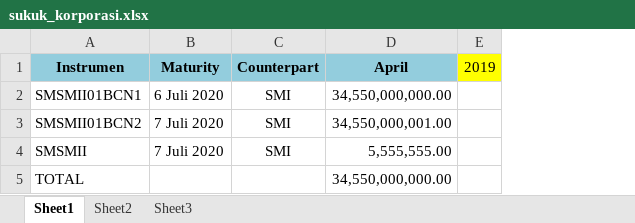
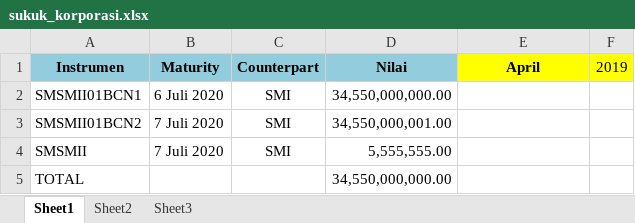
Before and after one commit to yaufaniadam/tabulasi, an Excel workbook: public/template-excel/keuanganhaji/pengelolaan/sukuk_korporasi.xlsx, sheet Sheet1, drawn as a sheet; values as stored, in another font and other column widths than the file's, no borders; addresses are those after the commit; the diff names each change by its address in the sheet, - before the commit and + after, or states it on an @@ line.

```diff
--- a/public/template-excel/keuanganhaji/pengelolaan/sukuk_korporasi.xlsx (sheet Sheet1)
+++ b/public/template-excel/keuanganhaji/pengelolaan/sukuk_korporasi.xlsx (sheet Sheet1)
+column D (Nilai), rows 2-5: 34,550,000,000.00 | 34,550,000,001.00 | 5,555,555.00 | 34,550,000,000.00
-E1 fill: #93CDDD
+E1 fill: #FFFF00
-E2 (April): 34,550,000,000.00
+E2 (April): (empty)
-E3 (April): 34,550,000,001.00
+E3 (April): (empty)
-E4 (April): 5,555,555.00
+E4 (April): (empty)
-E5 (April): 34,550,000,000.00
+E5 (April): (empty)
```
Also changed, not shown: public/template-excel/keuanganhaji/pengelolaan/sbn_sdhi_rupiah.xlsx, public/template-excel/keuanganhaji/pengelolaan/sbssn_usd.xlsx, 7 other files.
